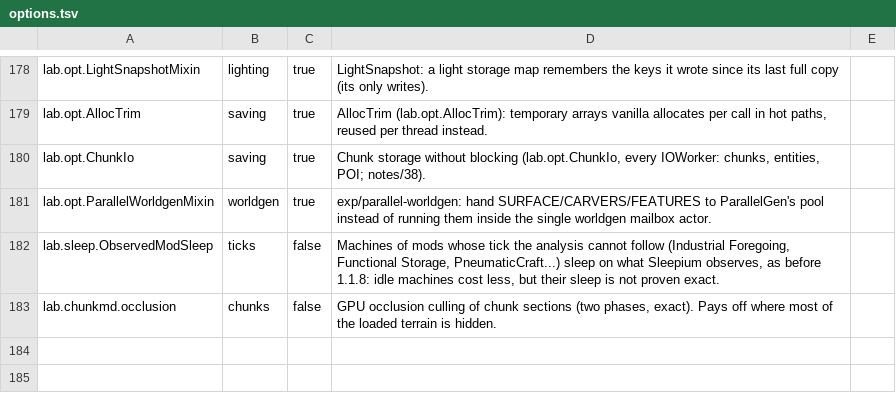
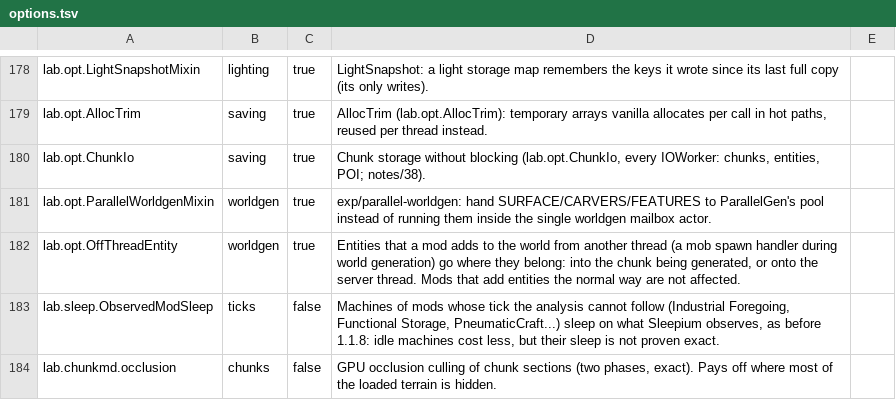
Before and after one commit to BonsUnleashed/sleepium, a TSV file: src/main/resources/assets/sleepium/options.tsv, drawn as a sheet; only a part is shown, gaps mark what is left out; the diff names each change by its address in the sheet, - before the commit and + after, or states it on an @@ line.

```diff
--- a/src/main/resources/assets/sleepium/options.tsv
+++ b/src/main/resources/assets/sleepium/options.tsv
+row 182: lab.opt.OffThreadEntity | worldgen | true | Entities that a mod adds to the world from another thread (a mob spawn handler during world generation) go where they belong: into the chunk being generated, or onto the server thread. Mods that add entities the normal way are not affected.
```
Also changed, not shown: 11 other files.
